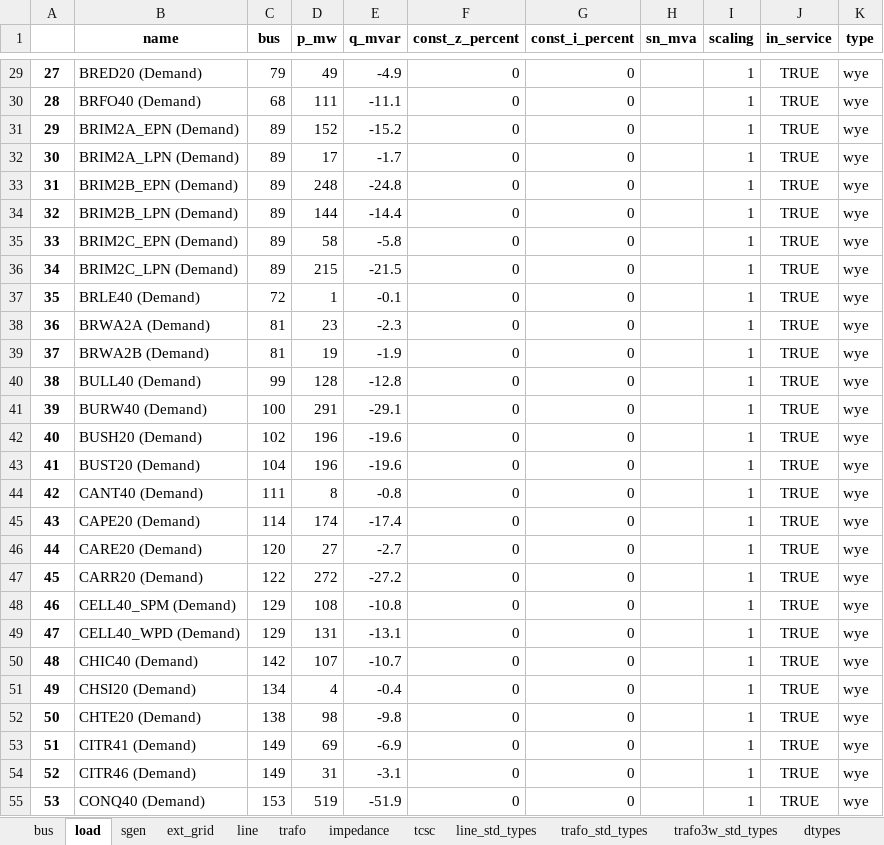
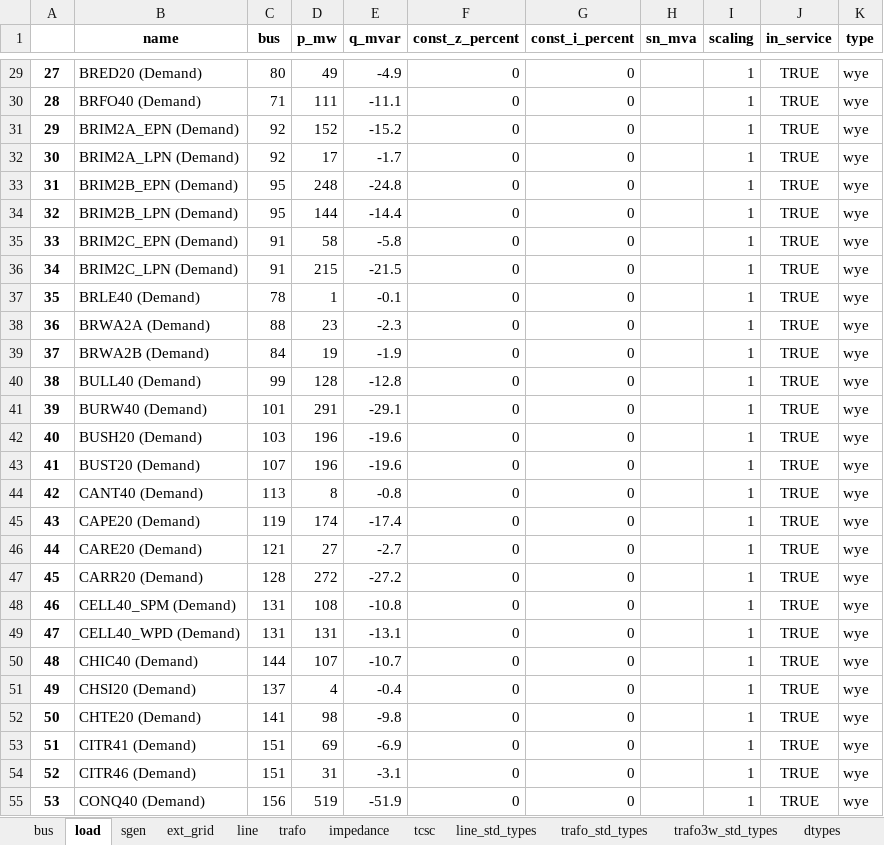
Before and after one commit to codet-glitch/RSAAT, an Excel workbook: delete/net_pp.xlsx, sheet load, drawn as a sheet; only a part is shown, gaps mark what is left out; values as stored, in another font and other column widths than the file's, no borders; the diff covers the shown part only; the diff names each change by its address in the sheet, - before the commit and + after, or states it on an @@ line.

```diff
--- a/delete/net_pp.xlsx (sheet load)
+++ b/delete/net_pp.xlsx (sheet load)
-C29 (bus): 79
+C29 (bus): 80
-C30 (bus): 68
+C30 (bus): 71
-C31:C32 (bus): 89
+C31:C32 (bus): 92
-C33:C34 (bus): 89
+C33:C34 (bus): 95
-C35:C36 (bus): 89
+C35:C36 (bus): 91
-C37 (bus): 72
+C37 (bus): 78
-C38 (bus): 81
+C38 (bus): 88
-C39 (bus): 81
+C39 (bus): 84
-C41 (bus): 100
+C41 (bus): 101
-C42 (bus): 102
+C42 (bus): 103
-C43 (bus): 104
+C43 (bus): 107
-C44 (bus): 111
+C44 (bus): 113
-C45 (bus): 114
+C45 (bus): 119
-C46 (bus): 120
+C46 (bus): 121
-C47 (bus): 122
+C47 (bus): 128
-C48:C49 (bus): 129
+C48:C49 (bus): 131
-C50 (bus): 142
+C50 (bus): 144
-C51 (bus): 134
+C51 (bus): 137
-C52 (bus): 138
+C52 (bus): 141
-C53:C54 (bus): 149
+C53:C54 (bus): 151
-C55 (bus): 153
+C55 (bus): 156
```
Also changed, not shown: 6 removed rows and 204 edited cells elsewhere in this sheet, sheet sgen, sheet line, sheet trafo, sheet bus, sheet impedance, sheet tcsc, 1 more sheet, 17 other files.
